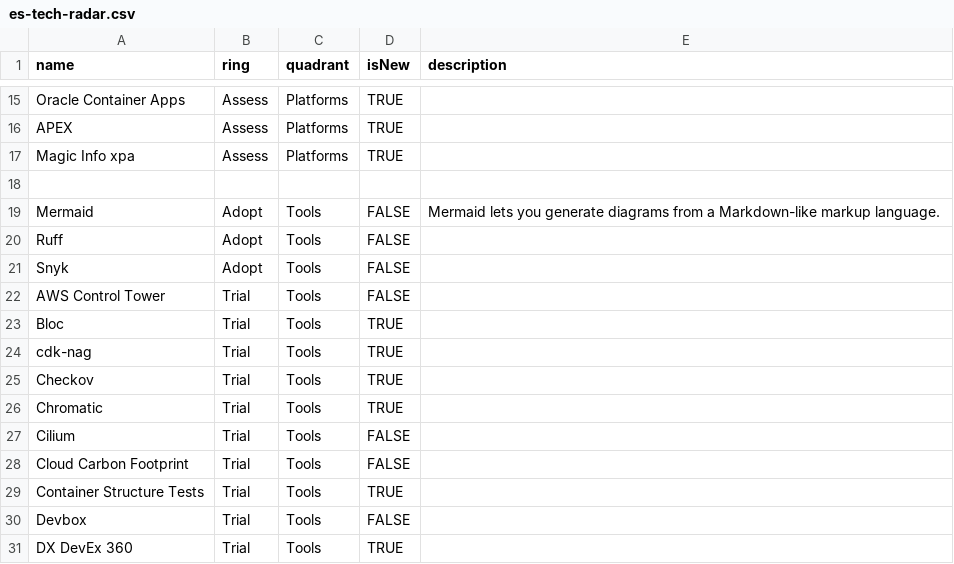
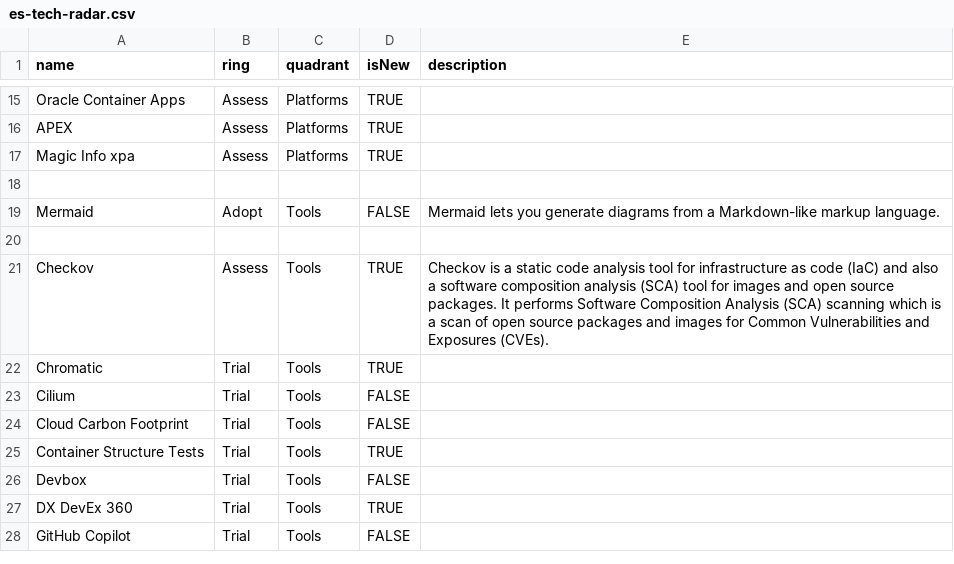
Before and after one commit to cno-enterprise-services/es-tech-radar, a CSV file: es-tech-radar.csv, drawn as a sheet; only a part is shown, gaps mark what is left out; the shorter side is filled out with more unchanged rows.

Commit message:
updated

```diff
--- a/es-tech-radar.csv
+++ b/es-tech-radar.csv
@@ -19,8 +19,4 @@ Magic Info xpa, Assess,Platforms,TRUE,
 Mermaid,Adopt,Tools,FALSE, Mermaid lets you generate diagrams from a Markdown-like markup language.
-Ruff,Adopt,Tools,FALSE,
-Snyk,Adopt,Tools,FALSE,
-AWS Control Tower,Trial,Tools,FALSE,
-Bloc,Trial,Tools,TRUE,
-cdk-nag,Trial,Tools,TRUE,
-Checkov,Trial,Tools,TRUE,
+
+Checkov,Assess,Tools,TRUE, Checkov is a static code analysis tool for infrastructure as code (IaC) and also a software composition analysis (SCA) tool for images and open source packages. It performs Software Composition Analysis (SCA) scanning which is a scan of open source packages and images for Common Vulnerabilities and Exposures (CVEs).
 Chromatic,Trial,Tools,TRUE,
```
